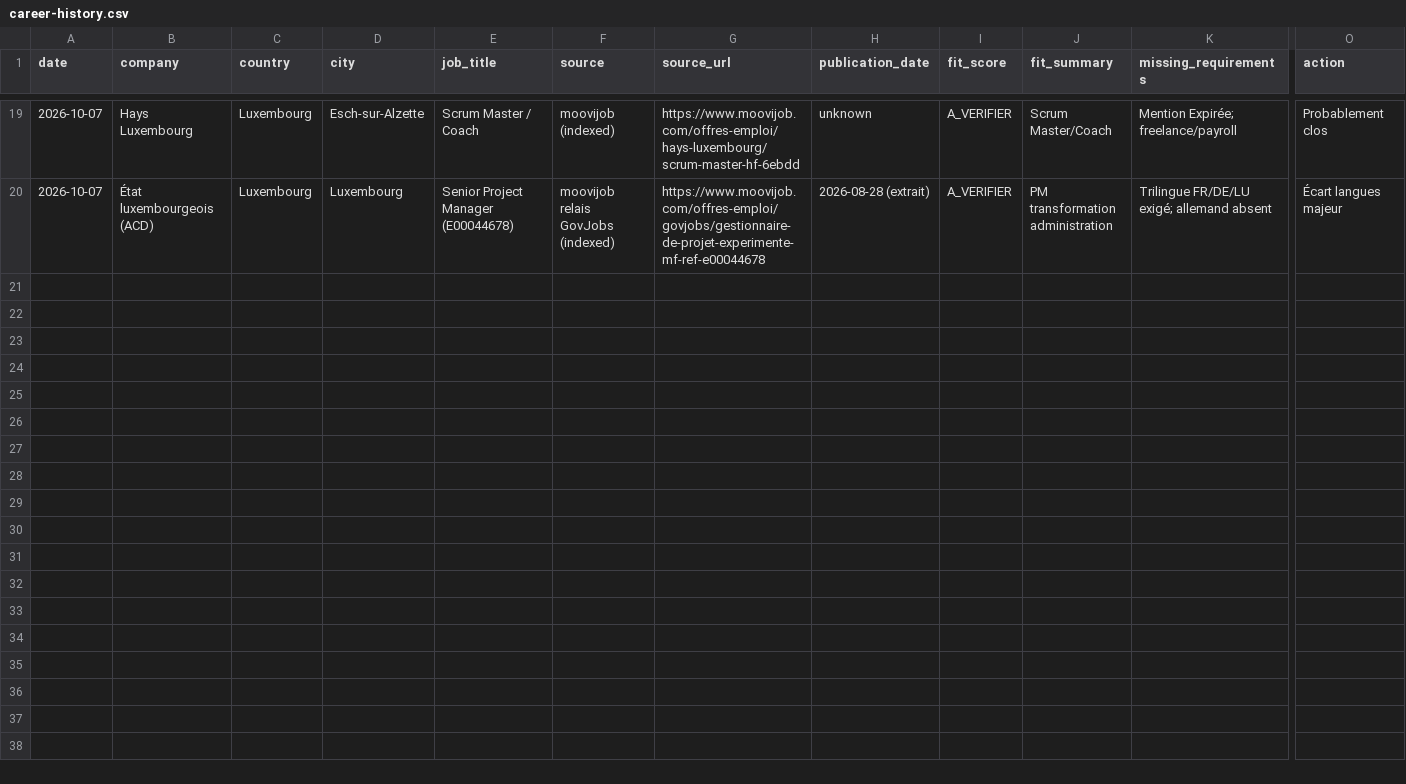
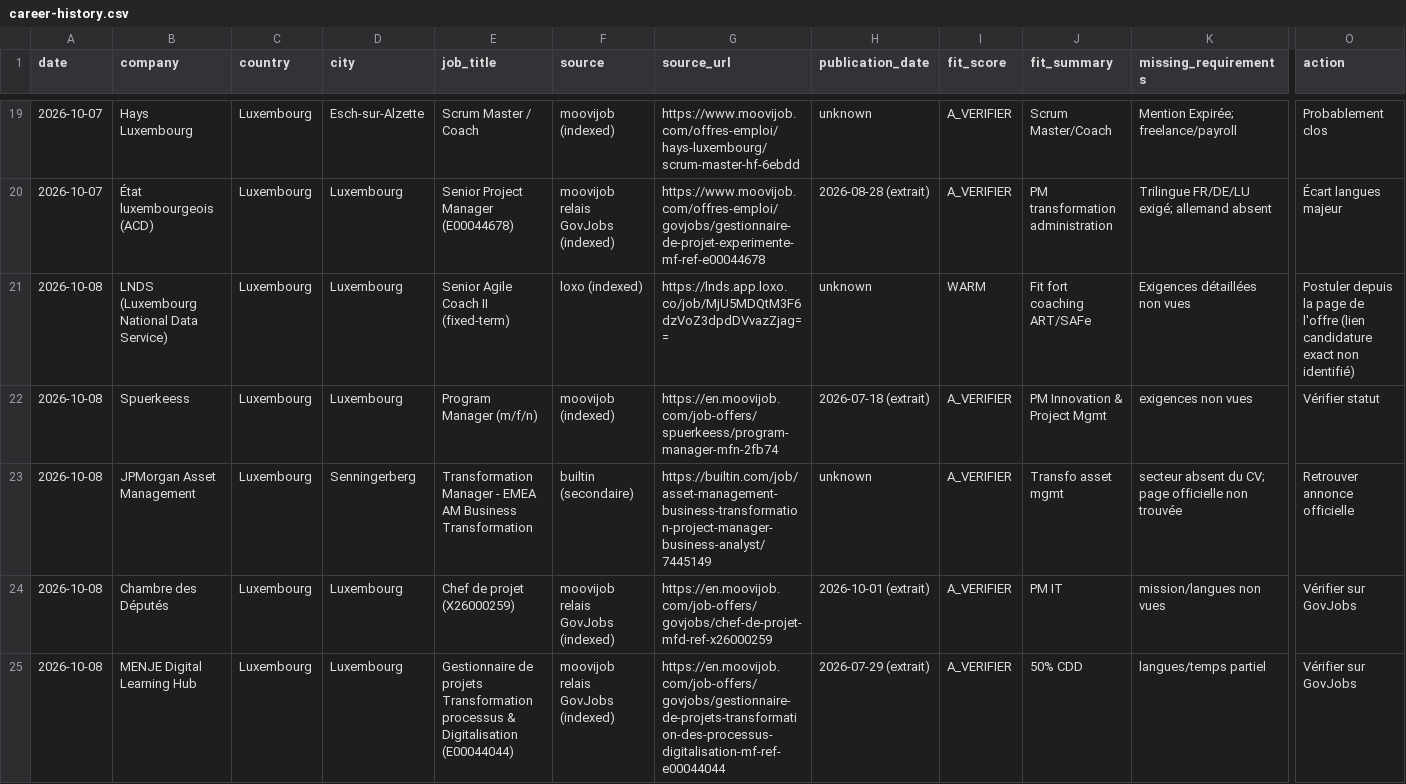
Before and after one commit to salimgomri/aigileBusinessHunter, a CSV file: career-history.csv, drawn as a sheet; only a part is shown, gaps mark what is left out; rows hold the shown columns only; the diff names each change by its address in the sheet, - before the commit and + after, or states it on an @@ line.

```diff
--- a/career-history.csv
+++ b/career-history.csv
+row 21: 2026-10-08 | LNDS (Luxembourg National Data Service) | Luxembourg | Luxembourg | Senior Agile Coach II (fixed-term) | loxo (indexed) | https://lnds.app.loxo.co/job/MjU5MDQtM3F6dzVoZ3dpdDVvazZjag== | unknown | WARM | Fit fort coaching ART/SAFe | Exigences détaillées non vues | Postuler depuis la page de l'offre (lien candidature exact non identifié)
+row 22: 2026-10-08 | Spuerkeess | Luxembourg | Luxembourg | Program Manager (m/f/n) | moovijob (indexed) | https://en.moovijob.com/job-offers/spuerkeess/program-manager-mfn-2fb74 | 2026-07-18 (extrait) | A_VERIFIER | PM Innovation & Project Mgmt | exigences non vues | Vérifier statut
+row 23: 2026-10-08 | JPMorgan Asset Management | Luxembourg | Senningerberg | Transformation Manager - EMEA AM Business Transformation | builtin (secondaire) | https://builtin.com/job/asset-management-business-transformation-project-manager-business-analyst/7445149 | unknown | A_VERIFIER | Transfo asset mgmt | secteur absent du CV; page officielle non trouvée | Retrouver annonce officielle
+row 24: 2026-10-08 | Chambre des Députés | Luxembourg | Luxembourg | Chef de projet (X26000259) | moovijob relais GovJobs (indexed) | https://en.moovijob.com/job-offers/govjobs/chef-de-projet-mfd-ref-x26000259 | 2026-10-01 (extrait) | A_VERIFIER | PM IT | mission/langues non vues | Vérifier sur GovJobs
+row 25: 2026-10-08 | MENJE Digital Learning Hub | Luxembourg | Luxembourg | Gestionnaire de projets Transformation processus & Digitalisation (E00044044) | moovijob relais GovJobs (indexed) | https://en.moovijob.com/job-offers/govjobs/gestionnaire-de-projets-transformation-des-processus-digitalisation-mf-ref-e00044044 | 2026-07-29 (extrait) | A_VERIFIER | 50% CDD | langues/temps partiel | Vérifier sur GovJobs
```
Also changed, not shown: 2 other files.
